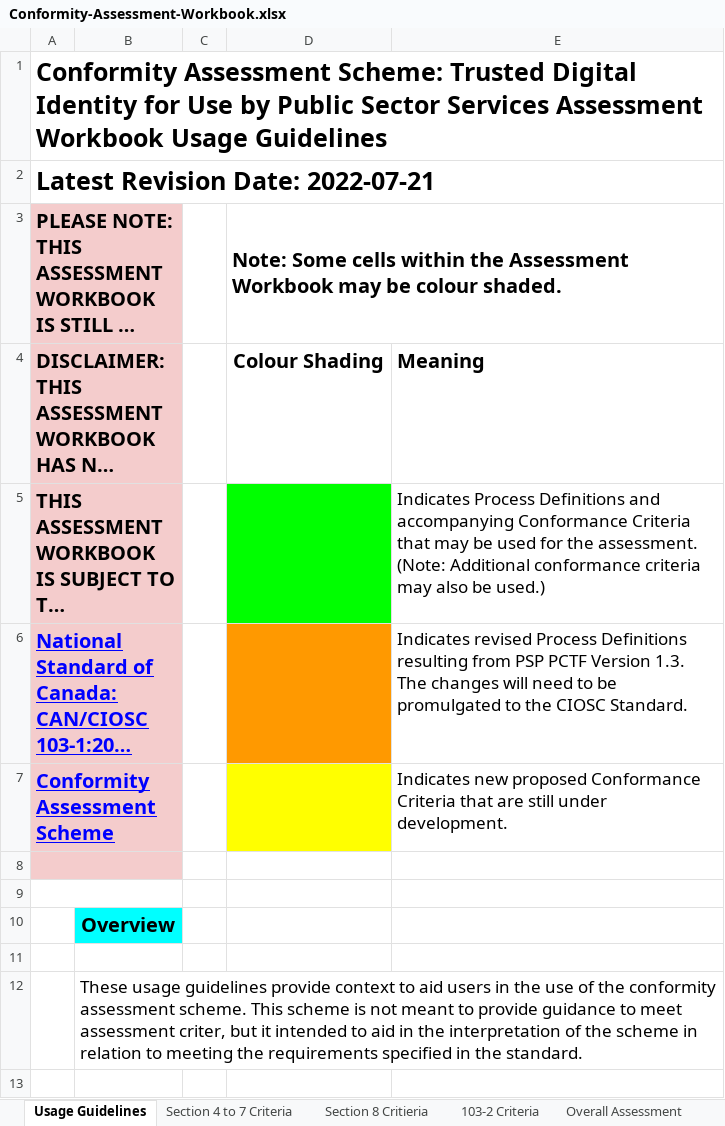
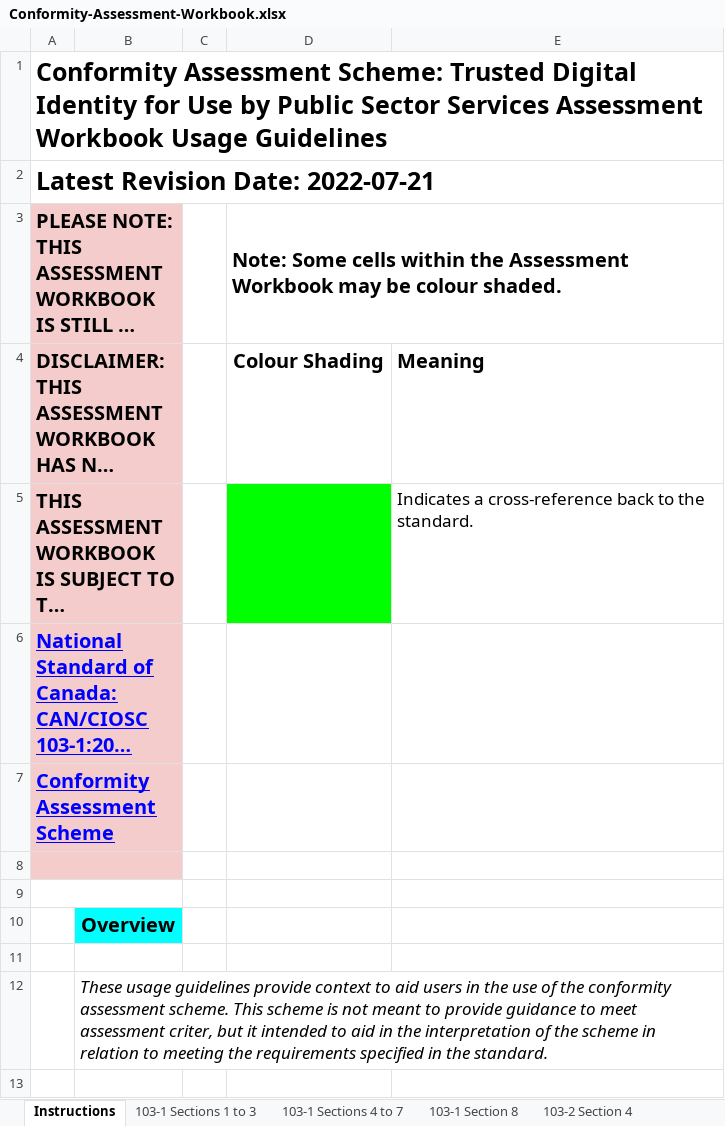
Before and after one commit to CIOSC/CAS-Digital-Trust, an Excel workbook: scheme/tools/Conformity-Assessment-Workbook.xlsx, sheet Instructions, drawn as a sheet; only a part is shown; long unchanged cells end in …; values as stored, in another font and other column widths than the file's, no borders; the diff covers the shown part only; the diff names each change by its address in the sheet, - before the commit and + after, or states it on an @@ line.

```diff
--- a/scheme/tools/Conformity-Assessment-Workbook.xlsx (sheet Instructions)
+++ b/scheme/tools/Conformity-Assessment-Workbook.xlsx (sheet Instructions)
-sheet tab: Usage Guidelines
+sheet tab: Instructions
-sheet tab: Section 4 to 7 Criteria
+sheet tab: 103-1 Sections 1 to 3
-sheet tab: Section 8 Critieria
+sheet tab: 103-1 Sections 4 to 7
-sheet tab: 103-2 Criteria
+sheet tab: 103-1 Section 8
+sheet tab: 103-2 Section 4
-E5: Indicates Process Definitions and accompanying Conformance Criteria that may be used for the assessment. (Note: Additional conformance criteria may also be used.)
+E5: Indicates a cross-reference back to the standard.
-D6 fill: #FF9900
+D6 fill: none
-E6: Indicates revised Process Definitions resulting from PSP PCTF Version 1.3. The changes will need to be promulgated to the CIOSC Standard.
+E6: (empty)
-D7 fill: #FFFF00
+D7 fill: none
-E7: Indicates new proposed Conformance Criteria that are still under development.
+E7: (empty)
-B12 italic: off
+B12 italic: on
```
Also changed, not shown: 4 added rows, 5 edited cells and cell formats elsewhere in this sheet, sheet 103-1 Section 8, sheet 103-1 Sections 4 to 7, sheet Process Mapping, sheet 103-1 Sections 1 to 3, sheet FATF, sheet Overall Assessment, other sheet tabs, 2 other files.
